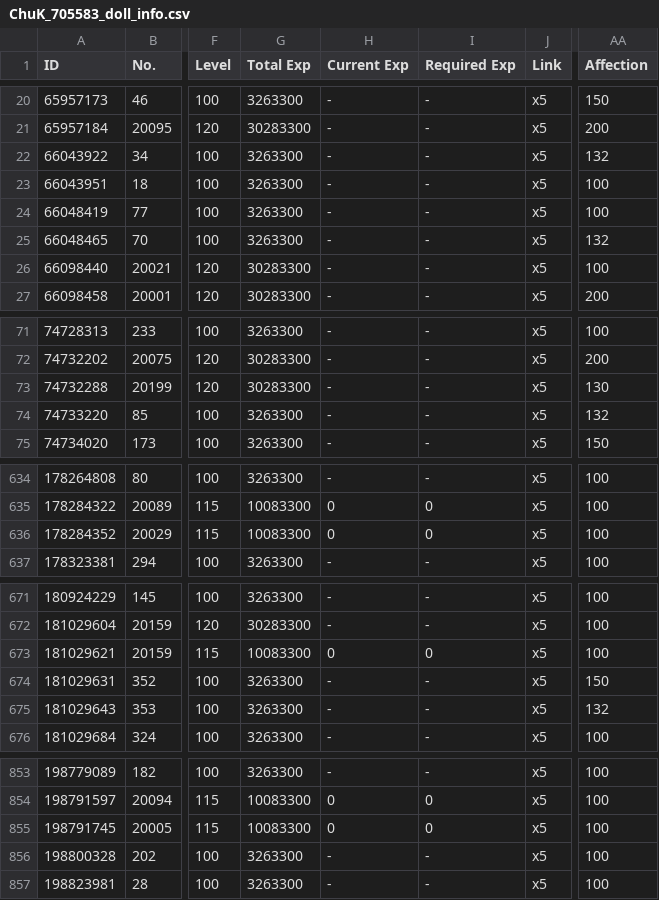
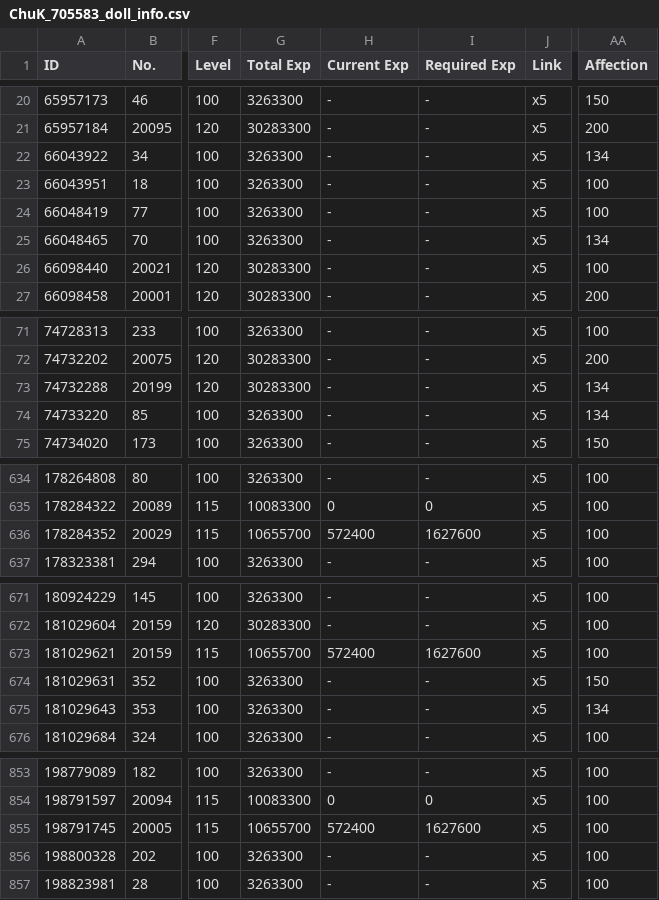
Before and after one commit to kchu-projects/girls-frontline-files, a CSV file: ChuK_705583_doll_info.csv, drawn as a sheet; only a part is shown, gaps mark what is left out; the diff covers the shown part only; the diff names each change by its address in the sheet, - before the commit and + after, or states it on an @@ line.

```diff
--- a/ChuK_705583_doll_info.csv
+++ b/ChuK_705583_doll_info.csv
-AA22 (Affection): 132
+AA22 (Affection): 134
-AA25 (Affection): 132
+AA25 (Affection): 134
-AA73 (Affection): 130
+AA73 (Affection): 134
-AA74 (Affection): 132
+AA74 (Affection): 134
-G636 (Total Exp): 10083300
+G636 (Total Exp): 10655700
-H636 (Current Exp): 0
+H636 (Current Exp): 572400
-I636 (Required Exp): 0
+I636 (Required Exp): 1627600
-G673 (Total Exp): 10083300
+G673 (Total Exp): 10655700
-H673 (Current Exp): 0
+H673 (Current Exp): 572400
-I673 (Required Exp): 0
+I673 (Required Exp): 1627600
-AA675 (Affection): 132
+AA675 (Affection): 134
-G855 (Total Exp): 10083300
+G855 (Total Exp): 10655700
-H855 (Current Exp): 0
+H855 (Current Exp): 572400
-I855 (Required Exp): 0
+I855 (Required Exp): 1627600
```
Also changed, not shown: 54 edited cells elsewhere in this file, ChuK_705583_coalition_info.csv, ChuK_705583_item_info.csv, 1 other file.
